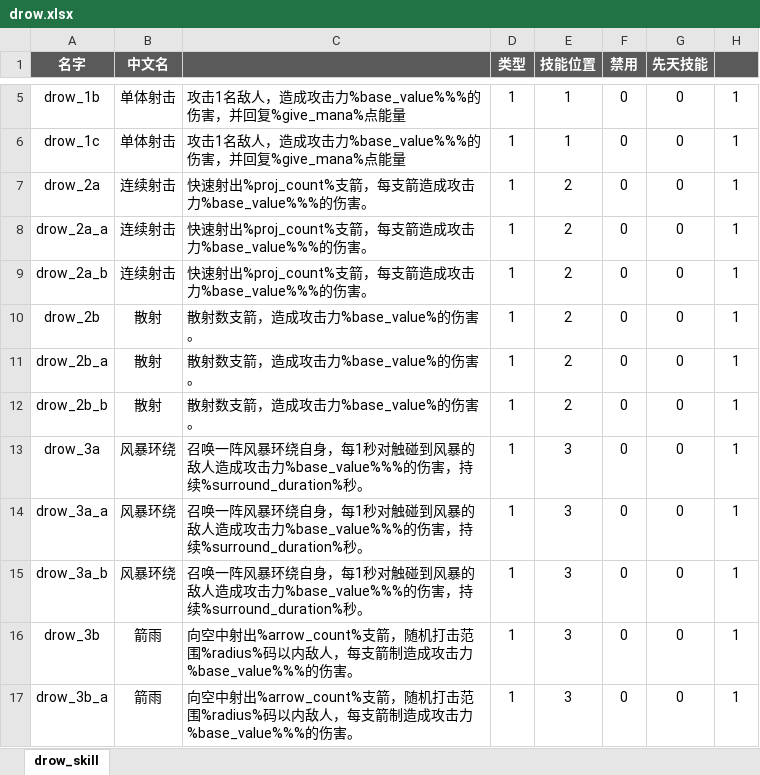
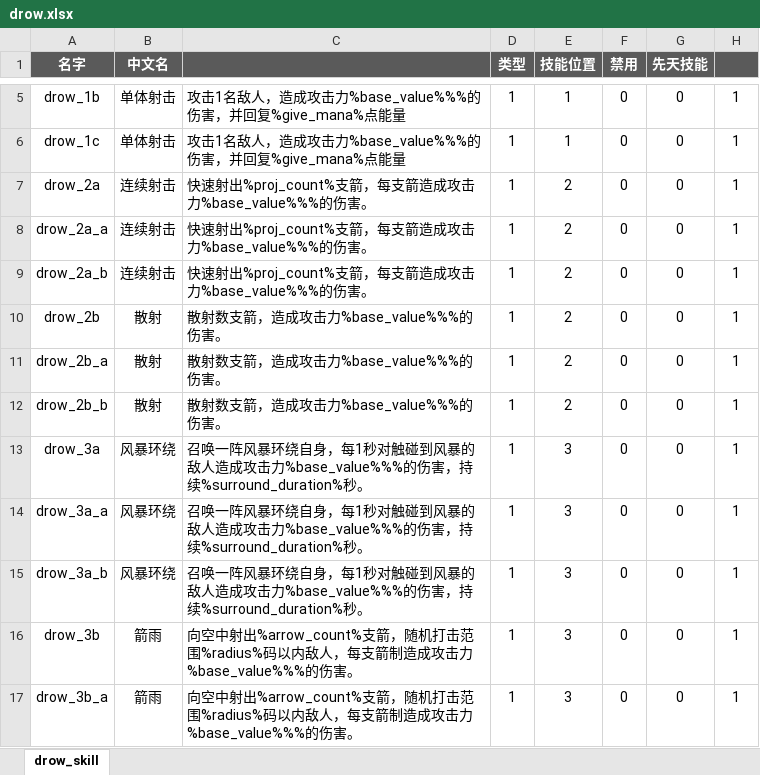
Before and after one commit to YPYT1/nobody, an Excel workbook: excels/abilities/hero/drow.xlsx, sheet drow_skill, drawn as a sheet; only a part is shown, gaps mark what is left out; values as stored, in another font and other column widths than the file's, no borders; conditional formats not drawn; the diff names each change by its address in the sheet, - before the commit and + after, or states it on an @@ line.

```diff
--- a/excels/abilities/hero/drow.xlsx (sheet drow_skill)
+++ b/excels/abilities/hero/drow.xlsx (sheet drow_skill)
-C10:C12: 散射数支箭，造成攻击力%base_value%的伤害。
+C10:C12: 散射数支箭，造成攻击力%base_value%%%的伤害。
```
Also changed, not shown: excels/config/game/hero/talent_tree/talent_tree_config.xlsx, excels/units/public.xlsx, 23 other files.
